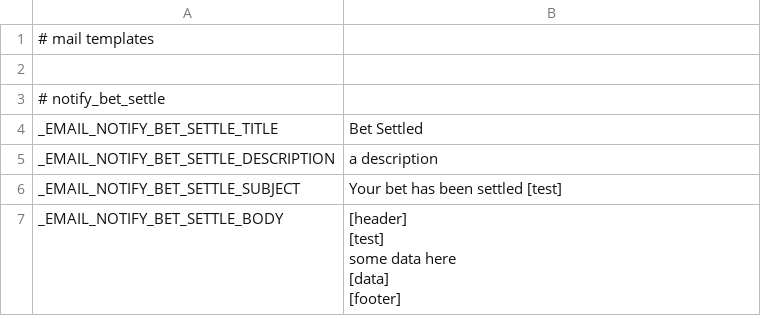
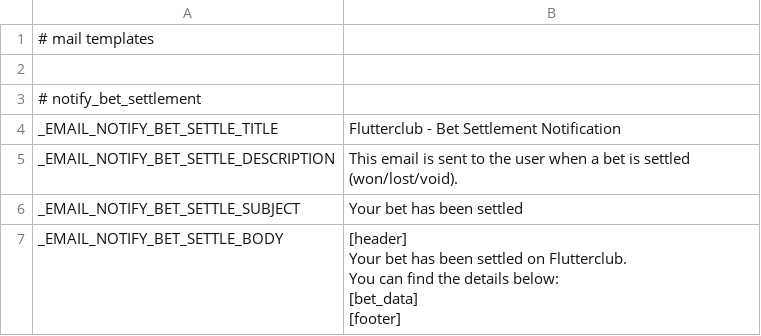
Before and after one commit to emkorybski/flutterclub, a CSV file: application/languages/en/flutterclub.csv, drawn as a sheet.

Commit message:
bet settlement notification based on Mail Templates in SE

```diff
--- a/application/languages/en/flutterclub.csv
+++ b/application/languages/en/flutterclub.csv
@@ -2,12 +2,13 @@
 
-# notify_bet_settle
-"_EMAIL_NOTIFY_BET_SETTLE_TITLE";"Bet Settled"
-"_EMAIL_NOTIFY_BET_SETTLE_DESCRIPTION";"a description"
-"_EMAIL_NOTIFY_BET_SETTLE_SUBJECT";"Your bet has been settled [test]"
-"_EMAIL_NOTIFY_BET_SETTLE_BODY";"[header]
-
-[test]
-some data here
-[data]
-
-[footer]"
+# notify_bet_settlement
+"_EMAIL_NOTIFY_BET_SETTLE_TITLE";"Flutterclub - Bet Settlement Notification"
+"_EMAIL_NOTIFY_BET_SETTLE_DESCRIPTION";"This email is sent to the user when a bet is settled (won/lost/void)."
+"_EMAIL_NOTIFY_BET_SETTLE_SUBJECT";"Your bet has been settled"
+"_EMAIL_NOTIFY_BET_SETTLE_BODY";"[header]
+
+Your bet has been settled on Flutterclub.
+You can find the details below:
+
+[bet_data]
+
+[footer]"
```
Also changed, not shown: 3 other files.
